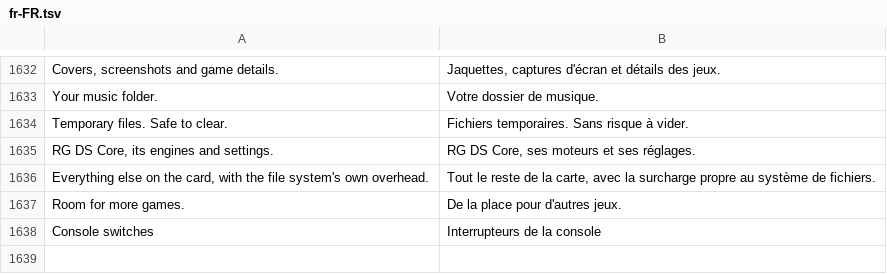
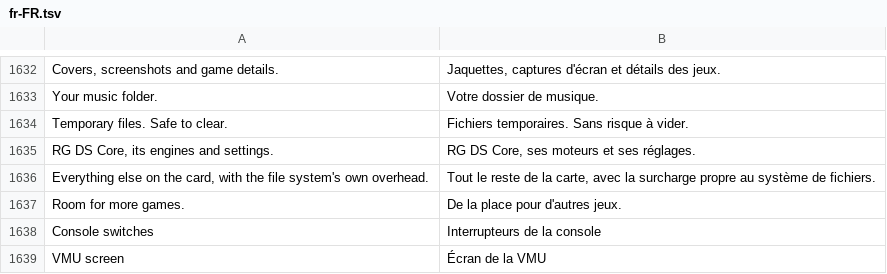
Before and after one commit to kleinrein/rgds-core, a TSV file: assets/locales/fr-FR.tsv, drawn as a sheet; only a part is shown, gaps mark what is left out; the diff names each change by its address in the sheet, - before the commit and + after, or states it on an @@ line.

```diff
--- a/assets/locales/fr-FR.tsv
+++ b/assets/locales/fr-FR.tsv
+row 1639: VMU screen | Écran de la VMU
```
Also changed, not shown: assets/locales/de-DE.tsv, assets/locales/es-ES.tsv, 54 other files.
